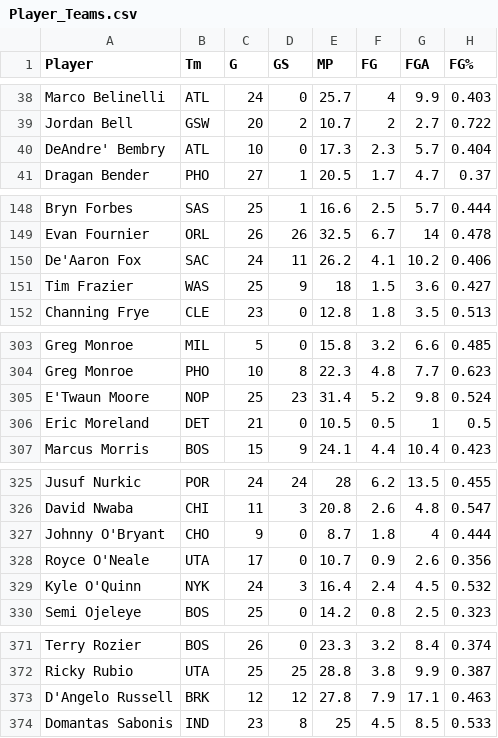
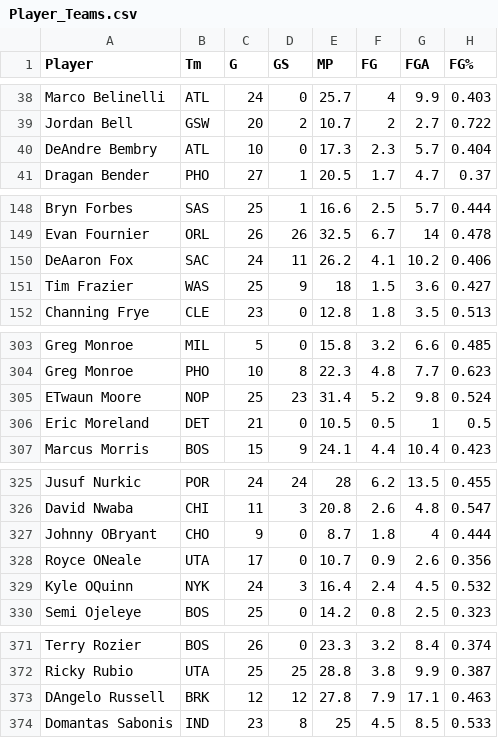
Before and after one commit to magin3191/q2-project, a CSV file: DB-CSVs/Player_Teams.csv, drawn as a sheet; only a part is shown, gaps mark what is left out; the diff names each change by its address in the sheet, - before the commit and + after, or states it on an @@ line.

```diff
--- a/DB-CSVs/Player_Teams.csv
+++ b/DB-CSVs/Player_Teams.csv
-A40 (Player): DeAndre' Bembry
+A40 (Player): DeAndre Bembry
-A150 (Player): De'Aaron Fox
+A150 (Player): DeAaron Fox
-A305 (Player): E'Twaun Moore
+A305 (Player): ETwaun Moore
-A327 (Player): Johnny O'Bryant
+A327 (Player): Johnny OBryant
-A328 (Player): Royce O'Neale
+A328 (Player): Royce ONeale
-A329 (Player): Kyle O'Quinn
+A329 (Player): Kyle OQuinn
-A373 (Player): D'Angelo Russell
+A373 (Player): DAngelo Russell
```
Also changed, not shown: DB-CSVs/Players.csv, 3 other files.
